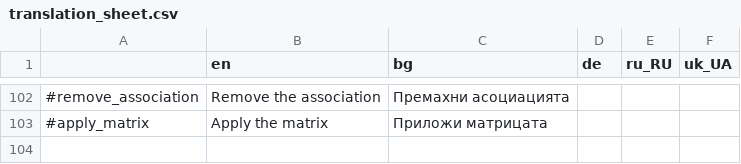
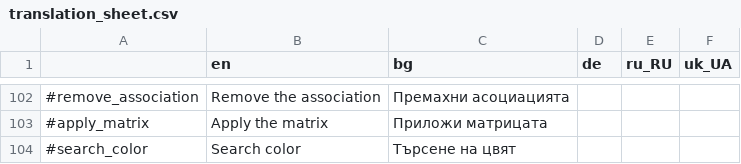
Before and after one commit to MewPurPur/GodSVG, a CSV file: translations/translation_sheet.csv, drawn as a sheet; only a part is shown, gaps mark what is left out.

Commit message:
Add color search

```diff
--- a/translations/translation_sheet.csv
+++ b/translations/translation_sheet.csv
@@ -103 +103,2 @@
 #apply_matrix,Apply the matrix,Приложи матрицата,,,
+#search_color,Search color,Търсене на цвят,,,
```
Also changed, not shown: 7 other files.
